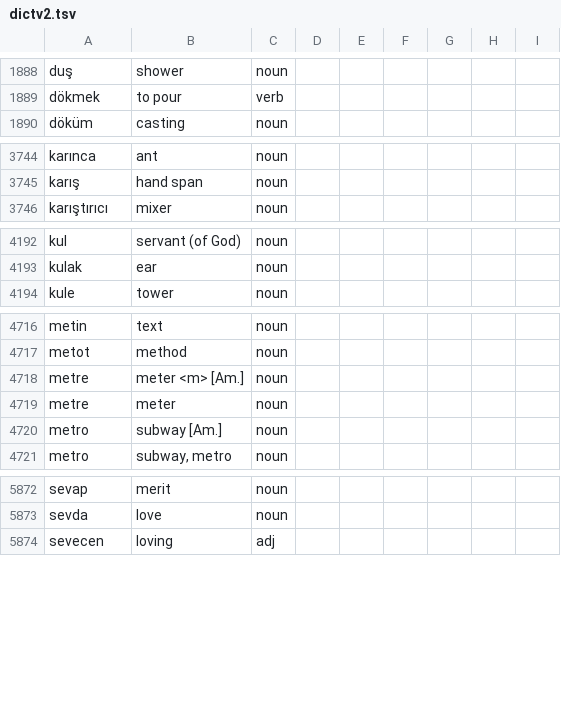
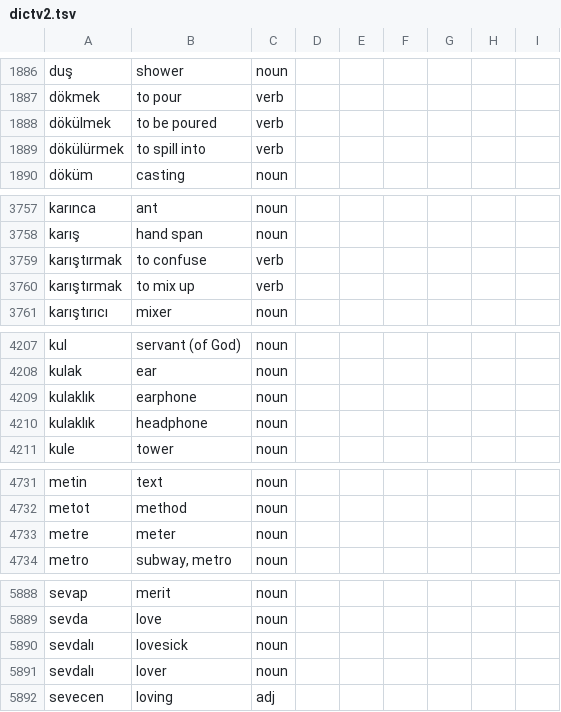
Before and after one commit to baloghe/tr_en_dictionary, a TSV file: input/dictv2.tsv, drawn as a sheet; only a part is shown, gaps mark what is left out; the diff covers the shown part only.

```diff
--- a/input/dictv2.tsv
+++ b/input/dictv2.tsv
@@ -1889,2 +1887,4 @@ duş	shower	noun
 dökmek	to pour	verb
+dökülmek	to be poured	verb
+dökülürmek	to spill into	verb
 döküm	casting	noun
@@ -3745,2 +3758,4 @@ karınca	ant	noun
 karış	hand span	noun
+karıştırmak	to confuse	verb
+karıştırmak	to mix up	verb
 karıştırıcı	mixer	noun
@@ -4193,2 +4208,4 @@ kul	servant (of God)	noun
 kulak	ear	noun
+kulaklık	earphone	noun
+kulaklık	headphone	noun
 kule	tower	noun
@@ -4717,5 +4732,3 @@ metin	text	noun
 metot	method	noun
-metre	meter <m> [Am.]	noun
 metre	meter	noun
-metro	subway [Am.]	noun
 metro	subway, metro	noun
@@ -5873,2 +5889,4 @@ sevap	merit	noun
 sevda	love	noun
+sevdalı	lovesick	noun
+sevdalı	lover	noun
 sevecen	loving	adj
```
Also changed, not shown: 25 added rows, 10 removed rows and 37 edited cells elsewhere in this file.
